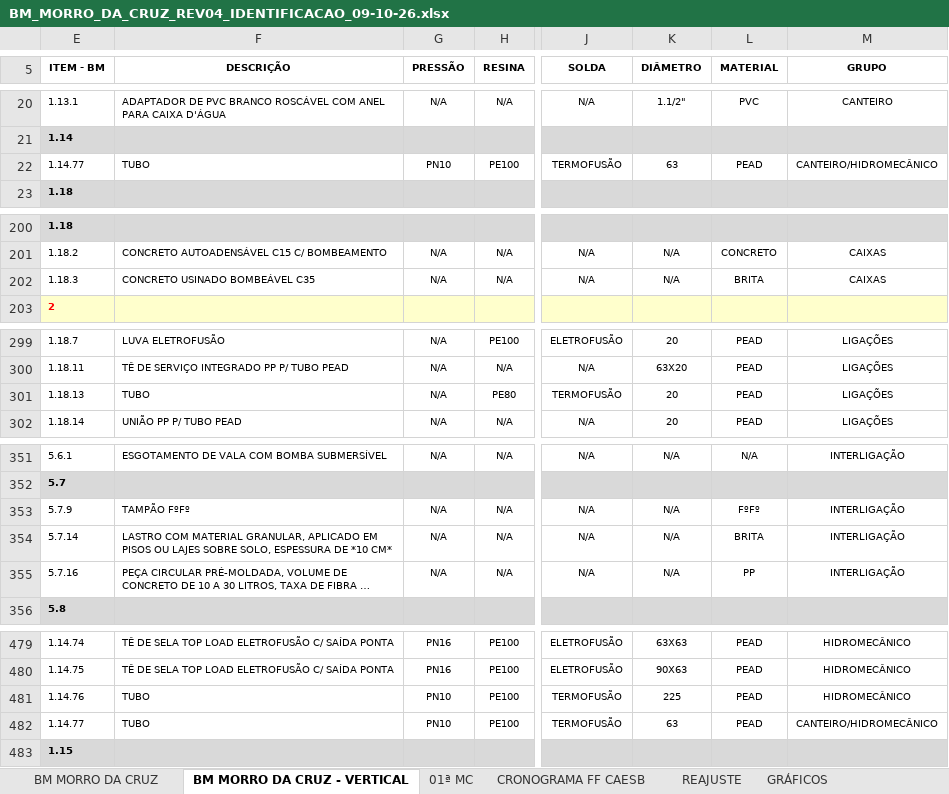
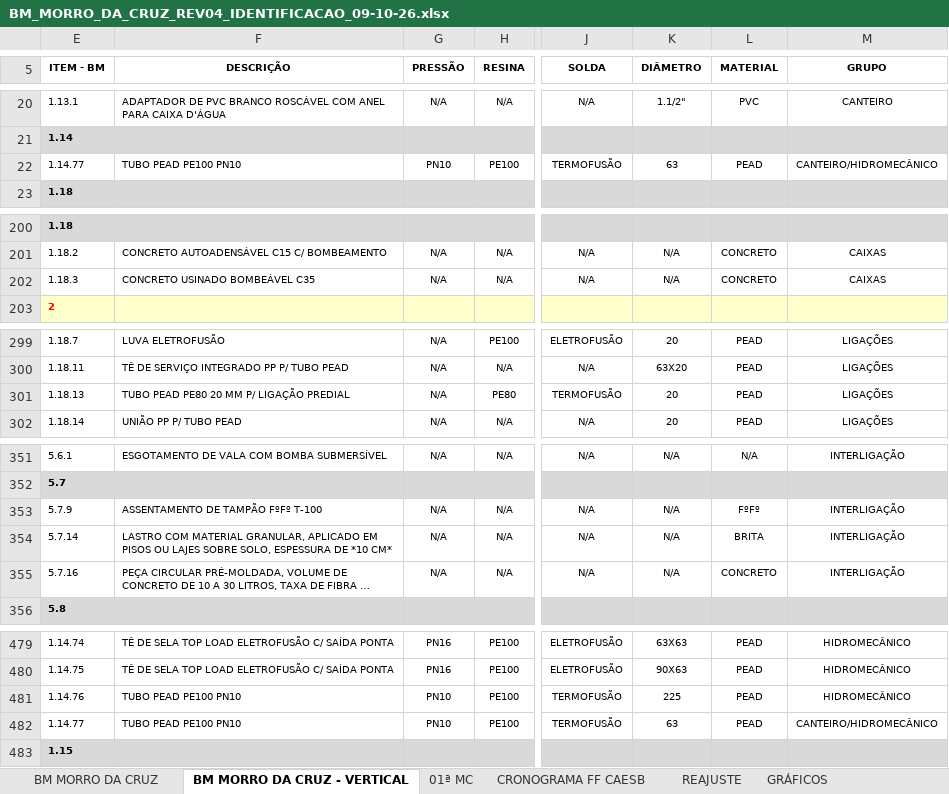
Before and after one commit to gabrielghorta/Projeto-Pessoal, an Excel workbook: morro-da-cruz/planilhas/BM_MORRO_DA_CRUZ_REV04_IDENTIFICACAO_09-10-26.xlsx, sheet BM MORRO DA CRUZ - VERTICAL, drawn as a sheet; only a part is shown, gaps mark what is left out; long unchanged cells end in …; values as stored, in another font and other column widths than the file's, no borders; charts and pictures not drawn; the diff covers the shown part only; the diff names each change by its address in the sheet, - before the commit and + after, or states it on an @@ line.

```diff
--- a/morro-da-cruz/planilhas/BM_MORRO_DA_CRUZ_REV04_IDENTIFICACAO_09-10-26.xlsx (sheet BM MORRO DA CRUZ - VERTICAL)
+++ b/morro-da-cruz/planilhas/BM_MORRO_DA_CRUZ_REV04_IDENTIFICACAO_09-10-26.xlsx (sheet BM MORRO DA CRUZ - VERTICAL)
-F22 (DESCRIÇÃO): TUBO
+F22 (DESCRIÇÃO): TUBO PEAD PE100 PN10
-L202 (MATERIAL): BRITA
+L202 (MATERIAL): CONCRETO
-F301 (DESCRIÇÃO): TUBO
+F301 (DESCRIÇÃO): TUBO PEAD PE80 20 MM P/ LIGAÇÃO PREDIAL
-F353 (DESCRIÇÃO): TAMPÃO FºFº
+F353 (DESCRIÇÃO): ASSENTAMENTO DE TAMPÃO FºFº T-100
-L355 (MATERIAL): PP
+L355 (MATERIAL): CONCRETO
-F481:F482 (DESCRIÇÃO): TUBO
+F481:F482 (DESCRIÇÃO): TUBO PEAD PE100 PN10
```
Also changed, not shown: 43 edited cells elsewhere in this sheet, sheet BM MORRO DA CRUZ, 10 other files.
